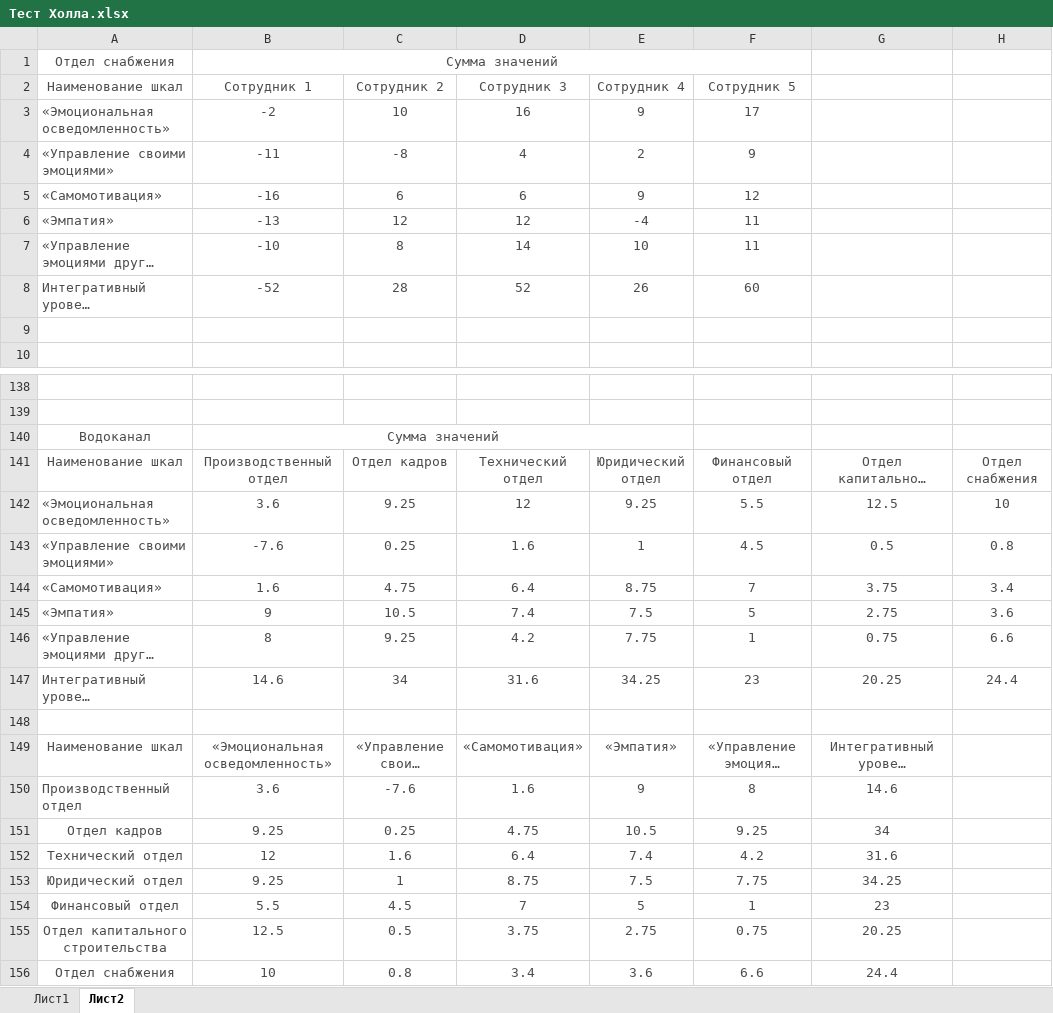
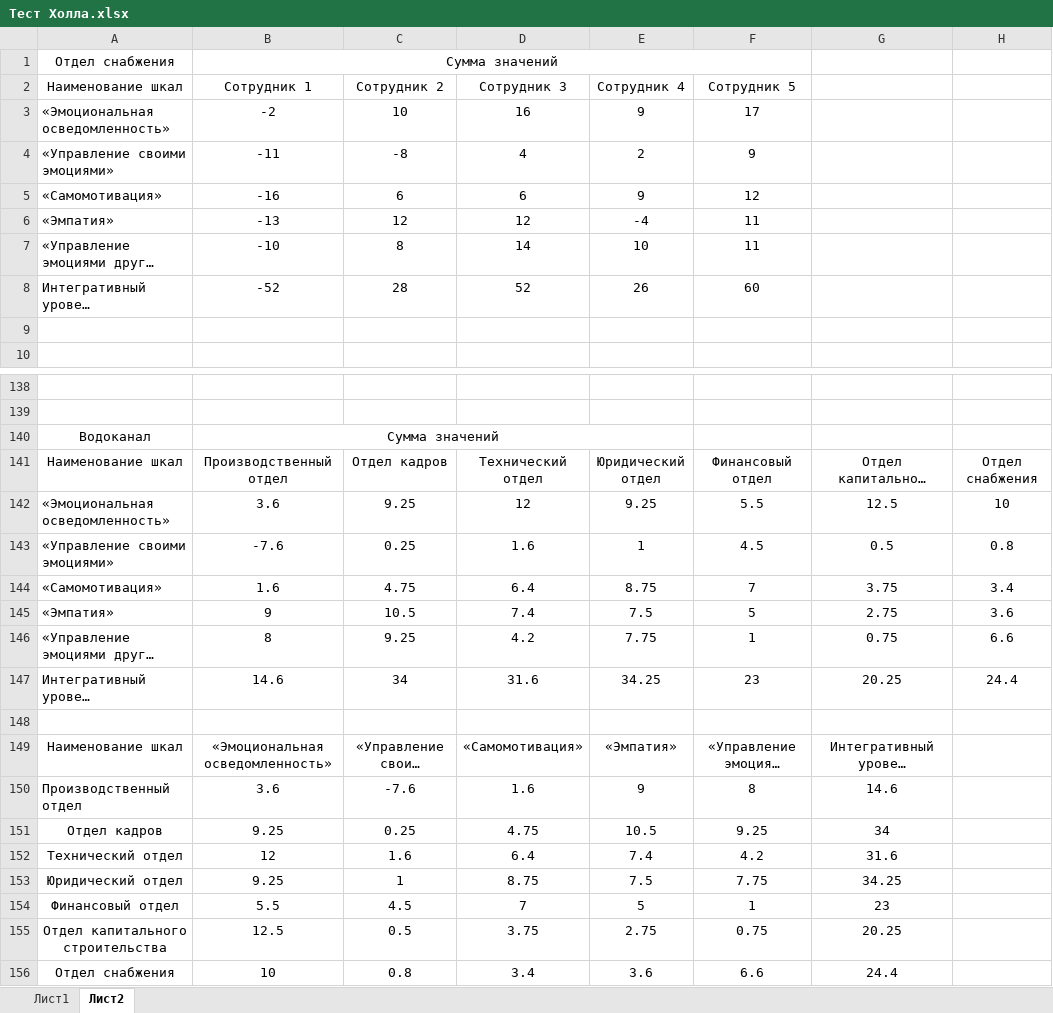
Before and after one commit to galushkoav/emint, an Excel workbook: диплом/Тест Холла.xlsx, sheet Лист2, drawn as a sheet; only a part is shown, gaps mark what is left out; long unchanged cells end in …; values as stored, in another font and other column widths than the file's, no borders; charts and pictures not drawn; the diff covers the shown part only; the diff names each change by its address in the sheet, - before the commit and + after, or states it on an @@ line.

```diff
--- a/диплом/Тест Холла.xlsx (sheet Лист2)
+++ b/диплом/Тест Холла.xlsx (sheet Лист2)
-A1:B1 text colour: #4C4C4C
+A1:B1 text colour: black
-A2:F8 text colour: #4C4C4C
+A2:F8 text colour: black
-A140:B140 text colour: #4C4C4C
+A140:B140 text colour: black
-A141:H147 text colour: #4C4C4C
+A141:H147 text colour: black
-A149:G156 text colour: #4C4C4C
+A149:G156 text colour: black
```
Also changed, not shown: cell formats elsewhere in this sheet, sheet Лист1, charts or pictures, 11 other files.
